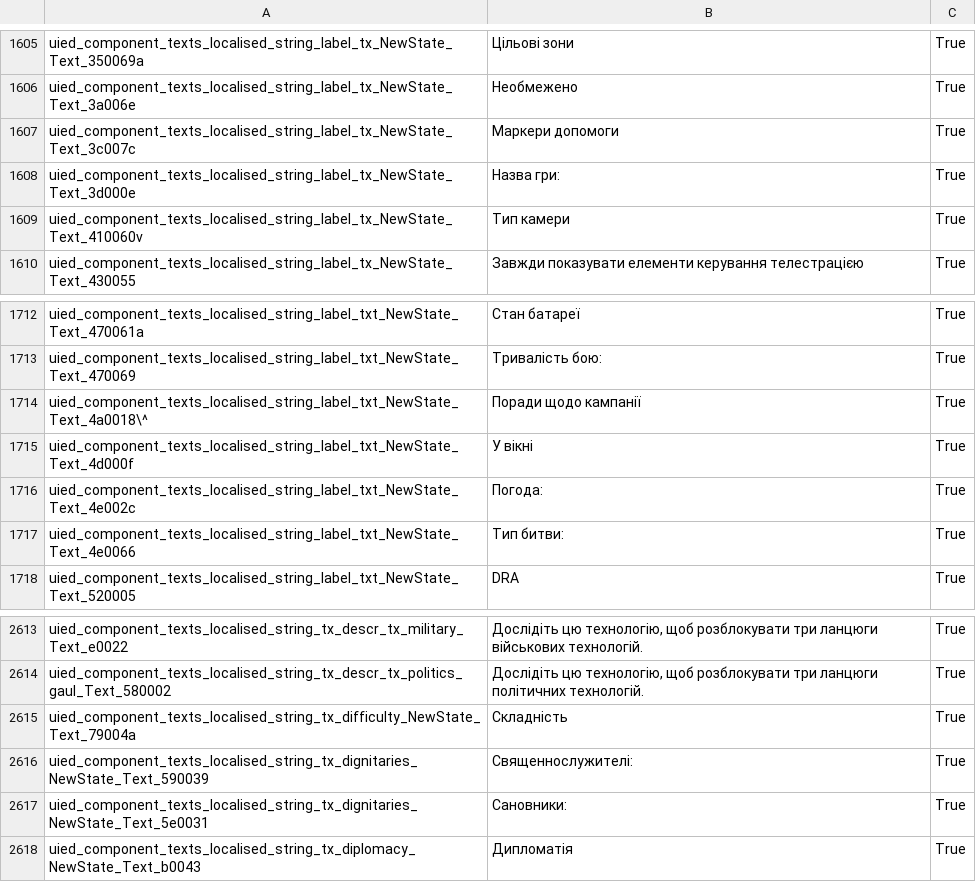
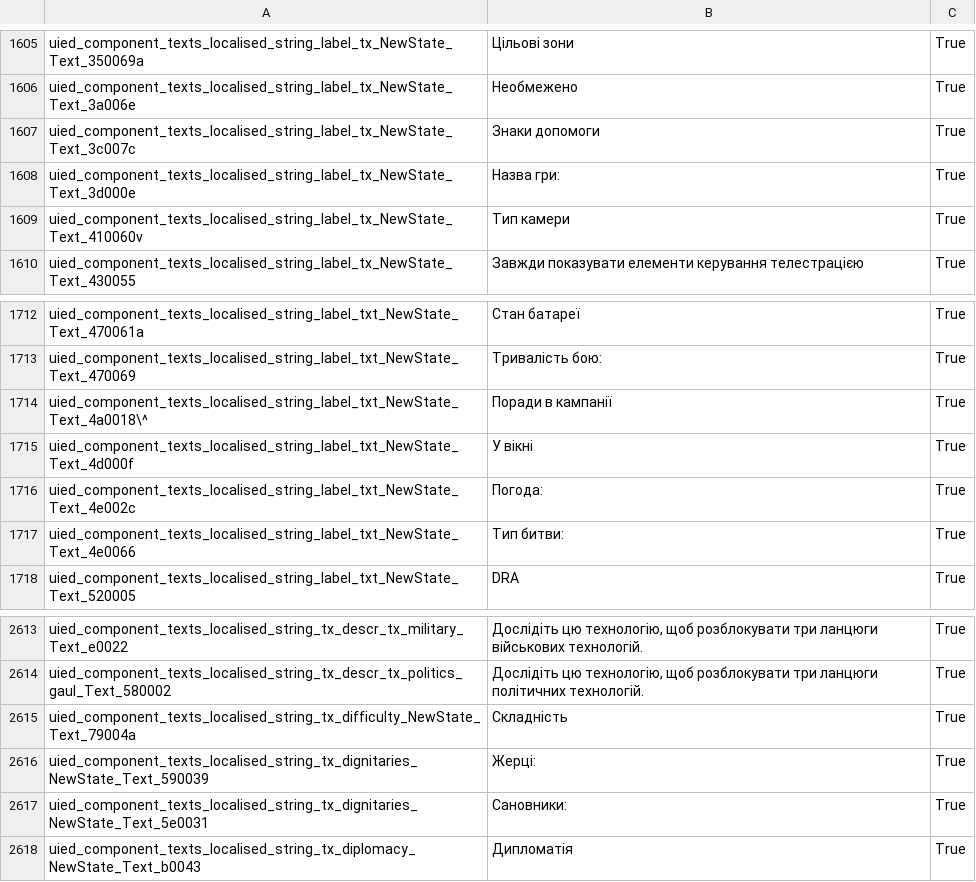
Before and after one commit to Rostik18/Attila_Ukrainian_Translation, a CSV file: en_localisation_files/uied_component_texts.csv, drawn as a sheet; only a part is shown, gaps mark what is left out.

Commit message:
Fixes for regions, start_pos_settlements and uied_component_texts

```diff
--- a/en_localisation_files/uied_component_texts.csv
+++ b/en_localisation_files/uied_component_texts.csv
@@ -1606,3 +1606,3 @@
 "uied_component_texts_localised_string_label_tx_NewState_Text_3a006e"	"Необмежено"	"True"
-"uied_component_texts_localised_string_label_tx_NewState_Text_3c007c"	"Маркери допомоги"	"True"
+"uied_component_texts_localised_string_label_tx_NewState_Text_3c007c"	"Знаки допомоги"	"True"
 "uied_component_texts_localised_string_label_tx_NewState_Text_3d000e"	"Назва гри:"	"True"
@@ -1713,3 +1713,3 @@
 "uied_component_texts_localised_string_label_txt_NewState_Text_470069"	"Тривалість бою:"	"True"
-"uied_component_texts_localised_string_label_txt_NewState_Text_4a0018\^"	"Поради щодо кампанії"	"True"
+"uied_component_texts_localised_string_label_txt_NewState_Text_4a0018\^"	"Поради в кампанії"	"True"
 "uied_component_texts_localised_string_label_txt_NewState_Text_4d000f"	"У вікні"	"True"
@@ -2615,3 +2615,3 @@
 "uied_component_texts_localised_string_tx_difficulty_NewState_Text_79004a"	"Складність"	"True"
-"uied_component_texts_localised_string_tx_dignitaries_NewState_Text_590039"	"Священнослужителі:"	"True"
+"uied_component_texts_localised_string_tx_dignitaries_NewState_Text_590039"	"Жерці:"	"True"
 "uied_component_texts_localised_string_tx_dignitaries_NewState_Text_5e0031"	"Сановники:"	"True"
```
Also changed, not shown: en_localisation_files/regions.csv, en_localisation_files/start_pos_settlements.csv, 1 other file.
